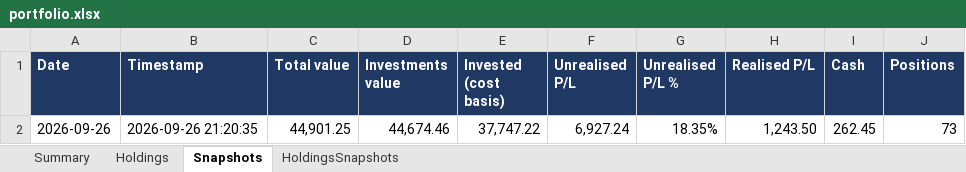
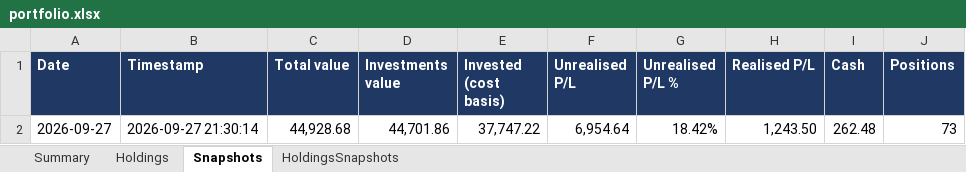
Before and after one commit to hivan04/portfolio-manager, an Excel workbook: portfolio.xlsx, sheet Snapshots, drawn as a sheet; values as stored, in another font and other column widths than the file's, no borders; removed rows and columns are numbered as before the commit, all else as after; the diff names each change by its address in the sheet, - before the commit and + after, or states it on an @@ line.

```diff
--- a/portfolio.xlsx (sheet Snapshots)
+++ b/portfolio.xlsx (sheet Snapshots)
-row 2: 2026-09-26 | 2026-09-26 21:20:35 | 44,901.25 | 44,674.46 | 37,747.22 | 6,927.24 | 18.35% | 1,243.50 | 262.45 | 73
+row 2: 2026-09-27 | 2026-09-27 21:30:14 | 44,928.68 | 44,701.86 | 37,747.22 | 6,954.64 | 18.42% | 1,243.50 | 262.48 | 73
```
Also changed, not shown: sheet Holdings, sheet HoldingsSnapshots, sheet Summary, 2 other files.
